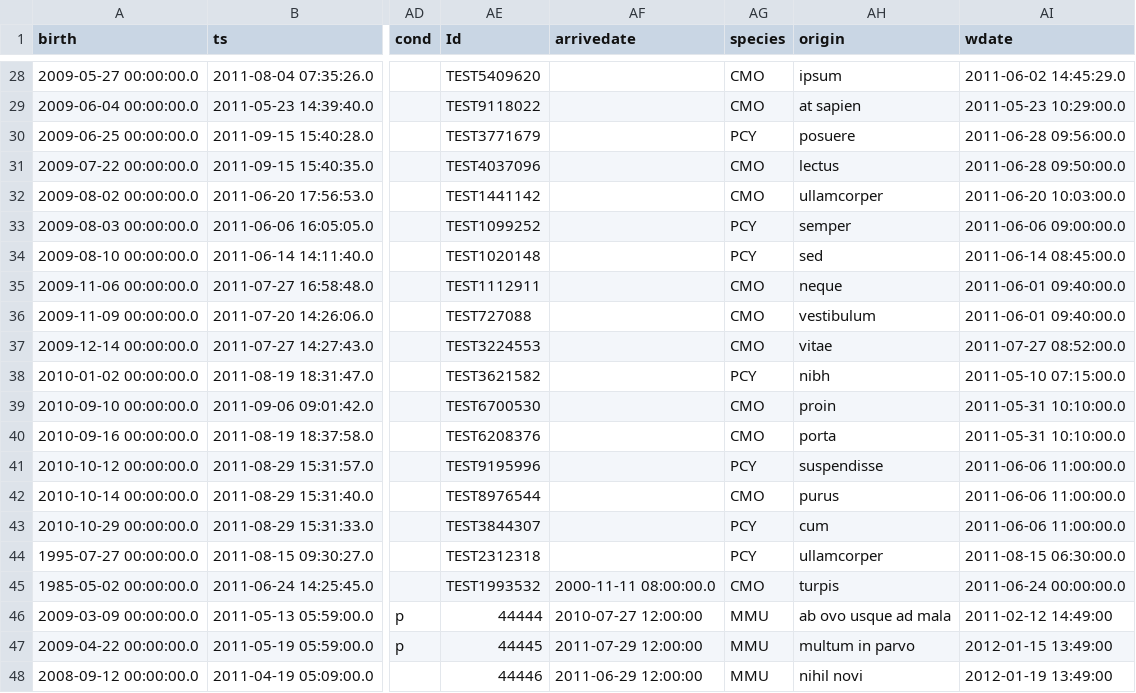
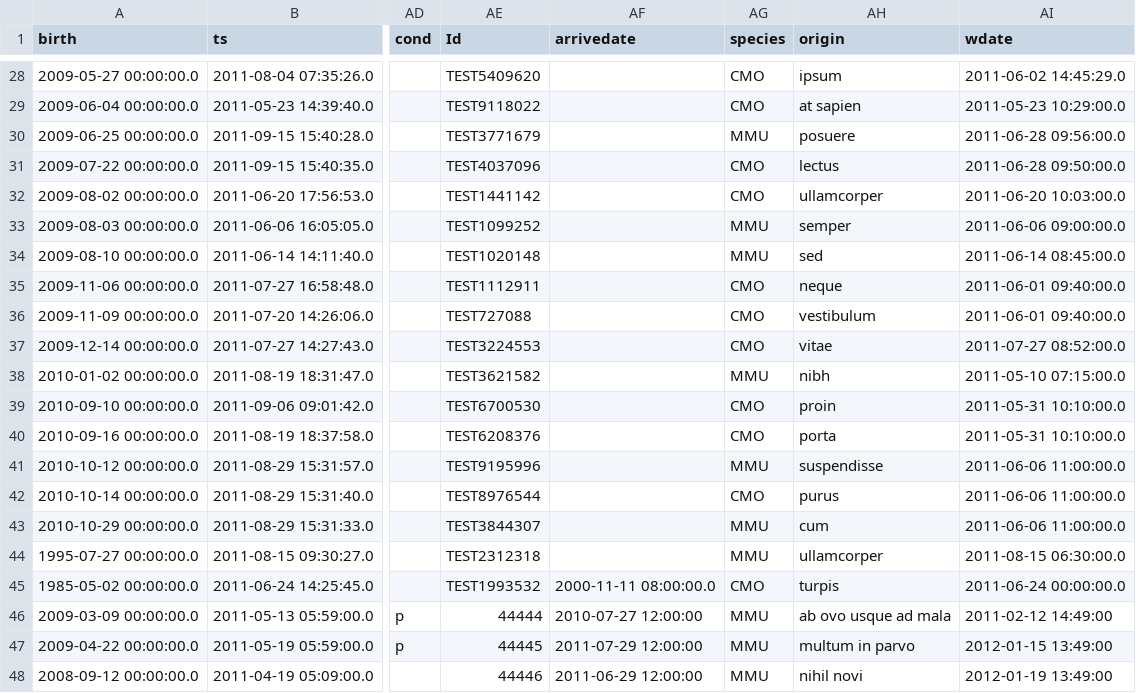
Before and after one commit to LabKey/cnprcEHRModules, a TSV file: cnprc_ehr/resources/referenceStudy/datasets/dataset1012.tsv, drawn as a sheet; only a part is shown, gaps mark what is left out; the diff covers the shown part only; the diff names each change by its address in the sheet, - before the commit and + after, or states it on an @@ line.

```diff
--- a/cnprc_ehr/resources/referenceStudy/datasets/dataset1012.tsv
+++ b/cnprc_ehr/resources/referenceStudy/datasets/dataset1012.tsv
-AG30 (species): PCY
+AG30 (species): MMU
-AG33:AG34 (species): PCY
+AG33:AG34 (species): MMU
-AG38 (species): PCY
+AG38 (species): MMU
-AG41 (species): PCY
+AG41 (species): MMU
-AG43:AG44 (species): PCY
+AG43:AG44 (species): MMU
```
Also changed, not shown: 12 edited cells elsewhere in this file, 1 other file.
